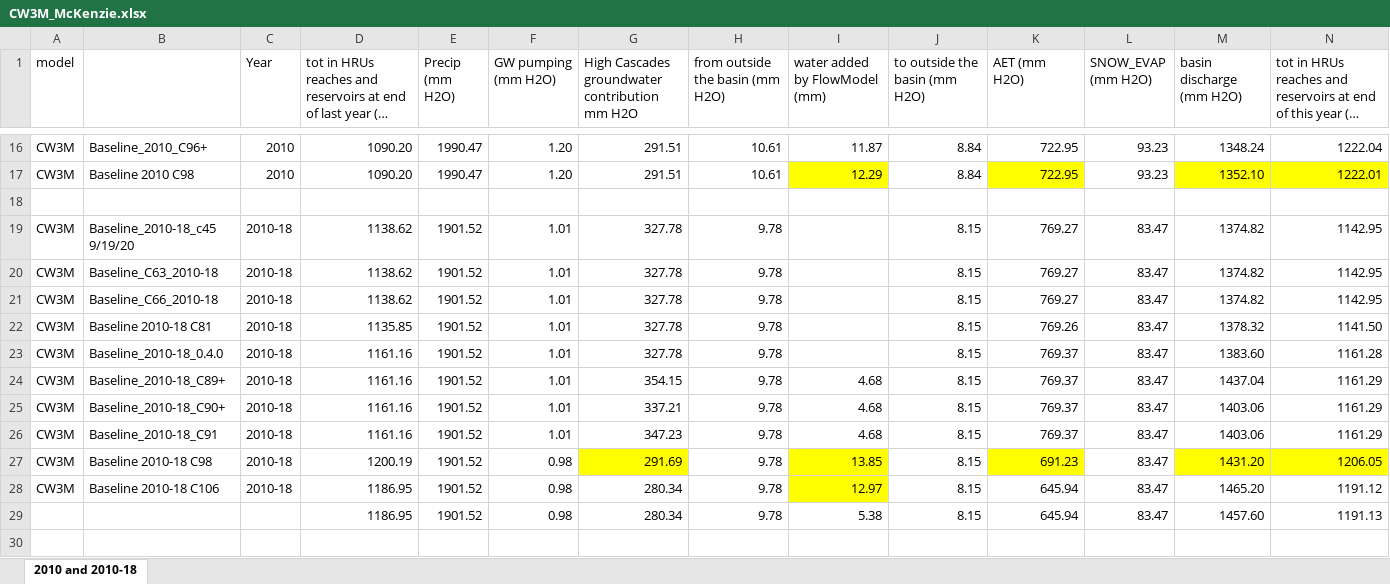
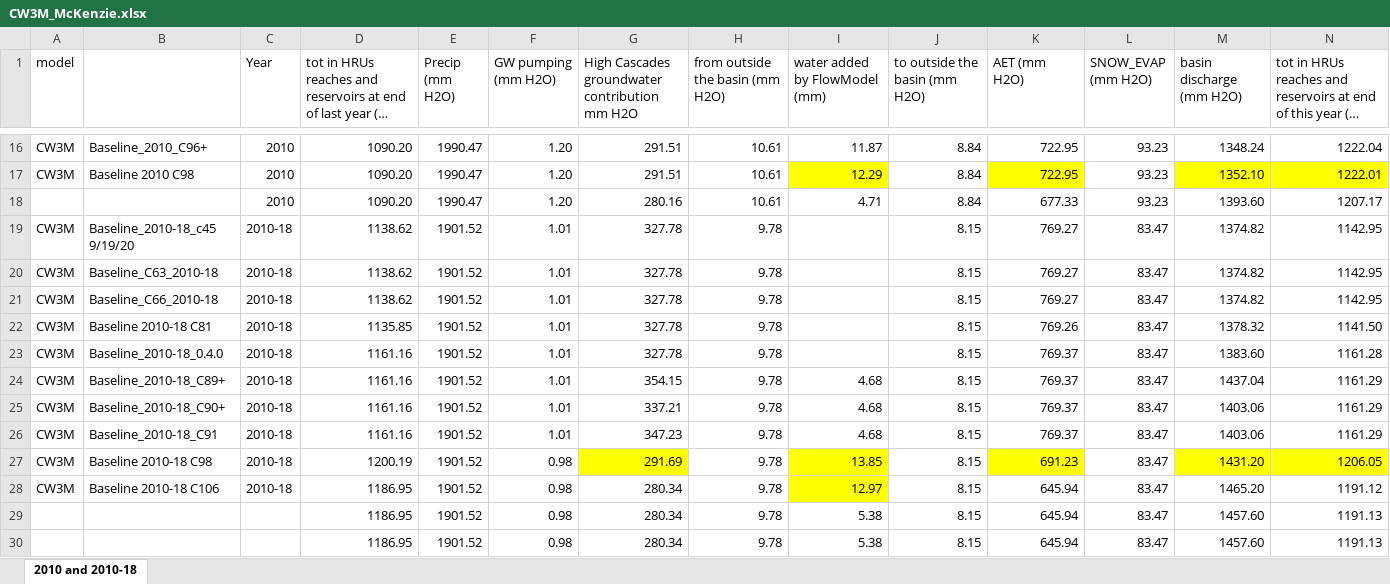
Before and after one commit to DavidConklin1947/CW3M, an Excel workbook: DataCW3M/RegressionTesting/CW3M_McKenzie.xlsx, sheet 2010 and 2010-18, drawn as a sheet; only a part is shown, gaps mark what is left out; long unchanged cells end in …; values as stored, in another font and other column widths than the file's, no borders; rows hold the shown columns only; the diff names each change by its address in the sheet, - before the commit and + after, or states it on an @@ line.

Commit message:
These notes cover changes in this version and in the previous version. Flow.cpp, Flow.h - Make Spring a friend class to FlowModel. Zero out the SPRING_CMS column in the Reach layer in FlowModel::InitRun() and StartStep(). Add FlowModel method GetReachFromCOMID(). FluxExpr.cpp, GlobalMethods.h - Simplify the Spring class.

```diff
--- a/DataCW3M/RegressionTesting/CW3M_McKenzie.xlsx (sheet 2010 and 2010-18)
+++ b/DataCW3M/RegressionTesting/CW3M_McKenzie.xlsx (sheet 2010 and 2010-18)
-row 18: (empty)
+row 18:  |  | 2010 | 1090.20 | 1990.47 | 1.20 | 280.16 | 10.61 | 4.71 | 8.84 | 677.33 | 93.23 | 1393.60 | 1207.17
+row 29:  |  |  | 1186.95 | 1901.52 | 0.98 | 280.34 | 9.78 | 5.38 | 8.15 | 645.94 | 83.47 | 1457.60 | 1191.13
```
Also changed, not shown: DataCW3M/SkillAssessment/McKenzieSummary.xlsx, 4 other files.
